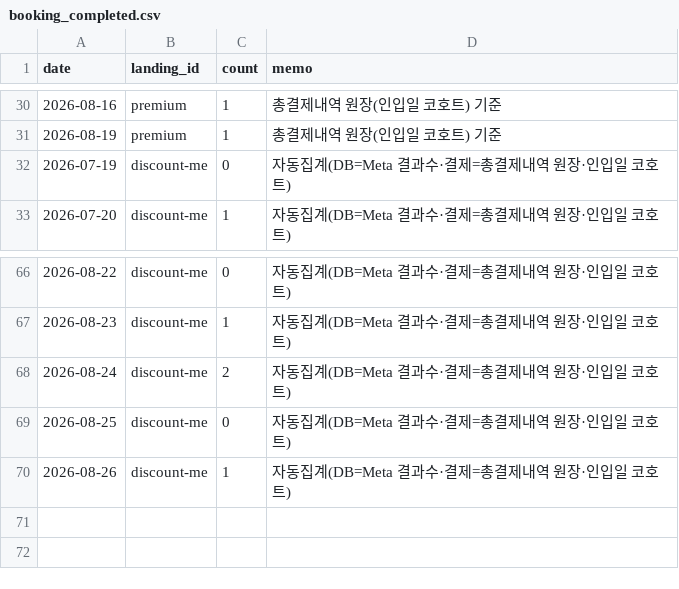
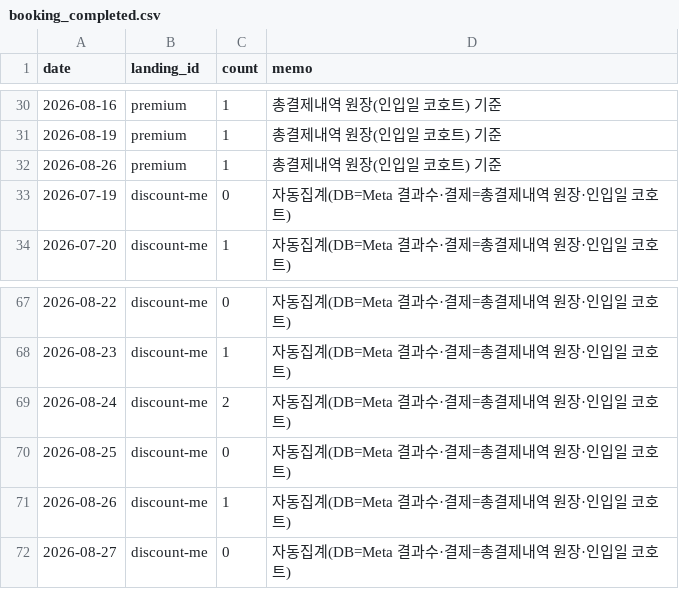
Before and after one commit to fgih304-netizen/fgih304-netizen.github.io, a CSV file: booking_completed.csv, drawn as a sheet; only a part is shown, gaps mark what is left out.

```diff
--- a/booking_completed.csv
+++ b/booking_completed.csv
@@ -31,2 +31,3 @@ date,landing_id,count,memo
 2026-08-19,premium,1,총결제내역 원장(인입일 코호트) 기준
+2026-08-26,premium,1,총결제내역 원장(인입일 코호트) 기준
 2026-07-19,discount-me,0,자동집계(DB=Meta 결과수·결제=총결제내역 원장·인입일 코호트)
@@ -70 +71,2 @@ date,landing_id,count,memo
 2026-08-26,discount-me,1,자동집계(DB=Meta 결과수·결제=총결제내역 원장·인입일 코호트)
+2026-08-27,discount-me,0,자동집계(DB=Meta 결과수·결제=총결제내역 원장·인입일 코호트)
```
Also changed, not shown: ab_typeform.csv, creative_typeform.csv, 5 other files.
